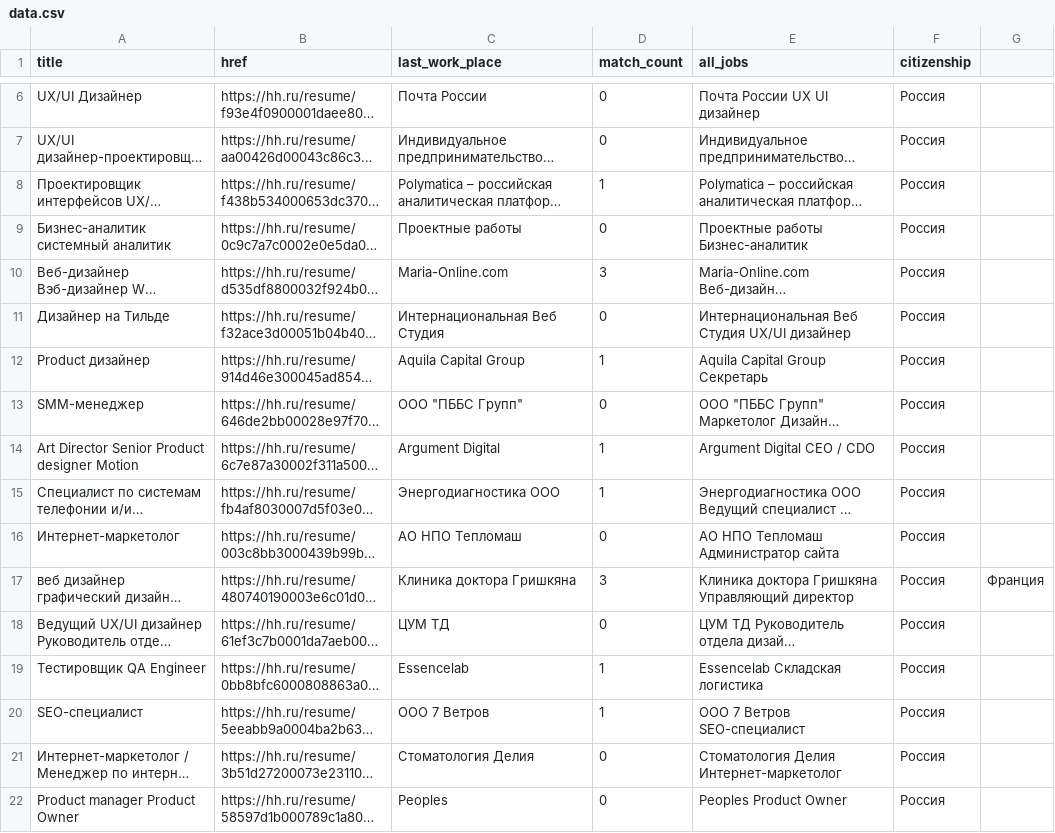
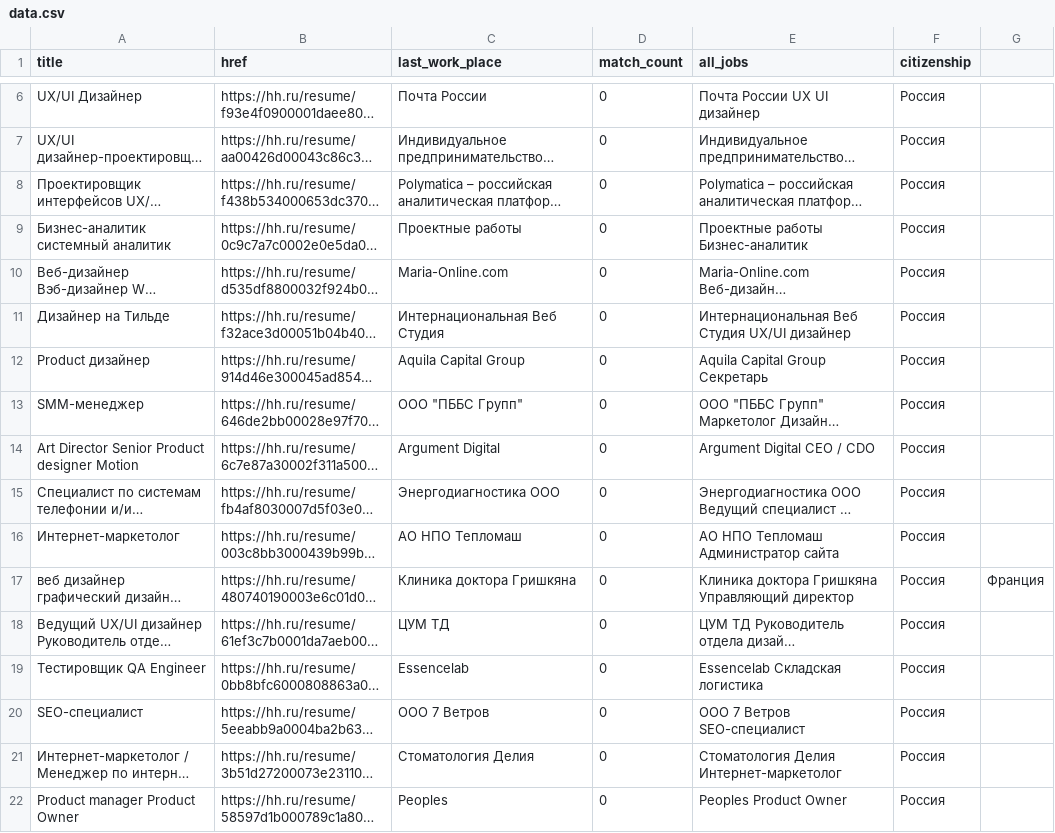
Before and after one commit to EvgeniaKomleva/hh_parse_with_selenium, a CSV file: data/data.csv, drawn as a sheet; only a part is shown, gaps mark what is left out; long unchanged cells end in …; the diff covers the shown part only; the diff names each change by its address in the sheet, - before the commit and + after, or states it on an @@ line.

```diff
--- a/data/data.csv
+++ b/data/data.csv
-D8 (match_count): 1
+D8 (match_count): 0
-D10 (match_count): 3
+D10 (match_count): 0
-D12 (match_count): 1
+D12 (match_count): 0
-D14:D15 (match_count): 1
+D14:D15 (match_count): 0
-D17 (match_count): 3
+D17 (match_count): 0
-D19:D20 (match_count): 1
+D19:D20 (match_count): 0
```
Also changed, not shown: 1 added row, 1 removed row and 11 edited cells elsewhere in this file, 2 other files.
